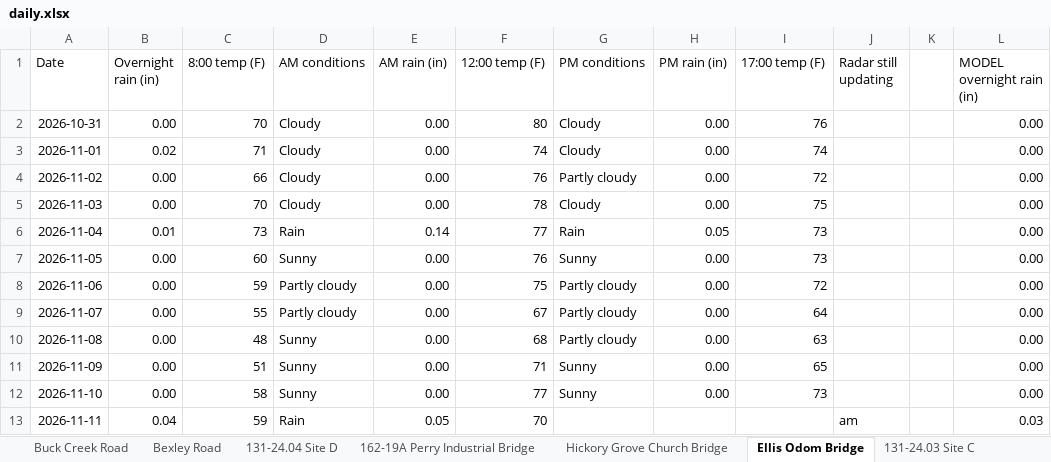
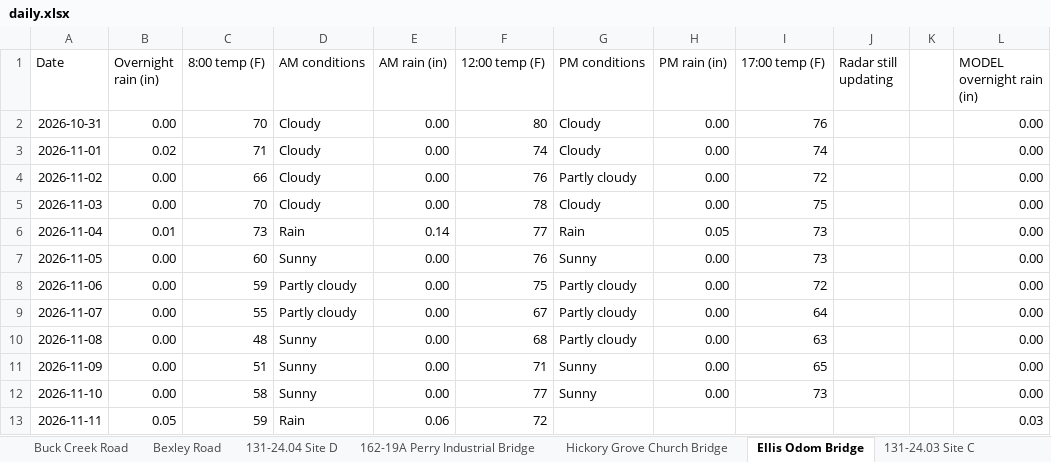
Before and after one commit to chazbreaux/twajobsiteweather, an Excel workbook: data/daily.xlsx, sheet Ellis Odom Bridge, drawn as a sheet; only a part is shown; values as stored, in another font and other column widths than the file's, no borders; the diff names each change by its address in the sheet, - before the commit and + after, or states it on an @@ line.

```diff
--- a/data/daily.xlsx (sheet Ellis Odom Bridge)
+++ b/data/daily.xlsx (sheet Ellis Odom Bridge)
-B13 (Overnight rain (in)): 0.04
+B13 (Overnight rain (in)): 0.05
-E13 (AM rain (in)): 0.05
+E13 (AM rain (in)): 0.06
-F13 (12:00 temp (F)): 70
+F13 (12:00 temp (F)): 72
-J13 (Radar still updating): am
+J13 (Radar still updating): (empty)
```
Also changed, not shown: sheet 131-24.03 Site C, sheet 131-24.03 Site B, sheet 131-24.03 Site A, sheet 112-25 Site B, sheet 112-25 Site A, sheet 131-24.04 Site D, 7 more sheets, 2 other files.
